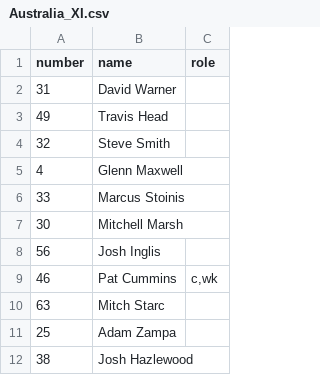
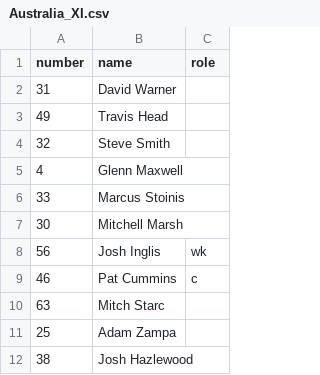
Before and after one commit to mama-cailleach/python-portfolio, a CSV file: python-courses/cisco-python-essentials-2/scorecard-generator/teams/Australia_XI.csv, drawn as a sheet.

Commit message:
fixed captain that is wicket keeper and spread helper function all around.

```diff
--- a/python-courses/cisco-python-essentials-2/scorecard-generator/teams/Australia_XI.csv
+++ b/python-courses/cisco-python-essentials-2/scorecard-generator/teams/Australia_XI.csv
@@ -7,4 +7,4 @@ number,name,role
 30,Mitchell Marsh,
-56,Josh Inglis,
-46,Pat Cummins,"c,wk"
+56,Josh Inglis,wk
+46,Pat Cummins,c
 63,Mitch Starc,
```
Also changed, not shown: python-courses/cisco-python-essentials-2/scorecard-generator/teams/India_XI.csv, 1 other file.
